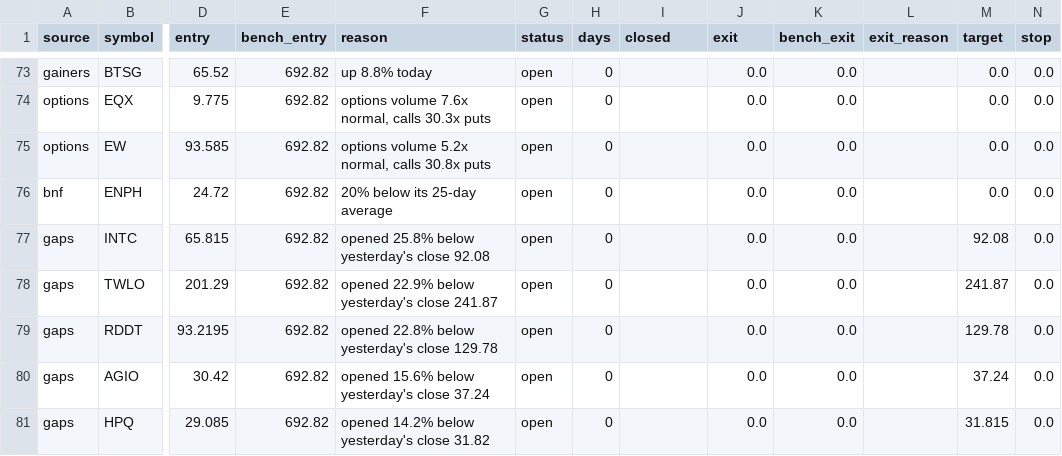
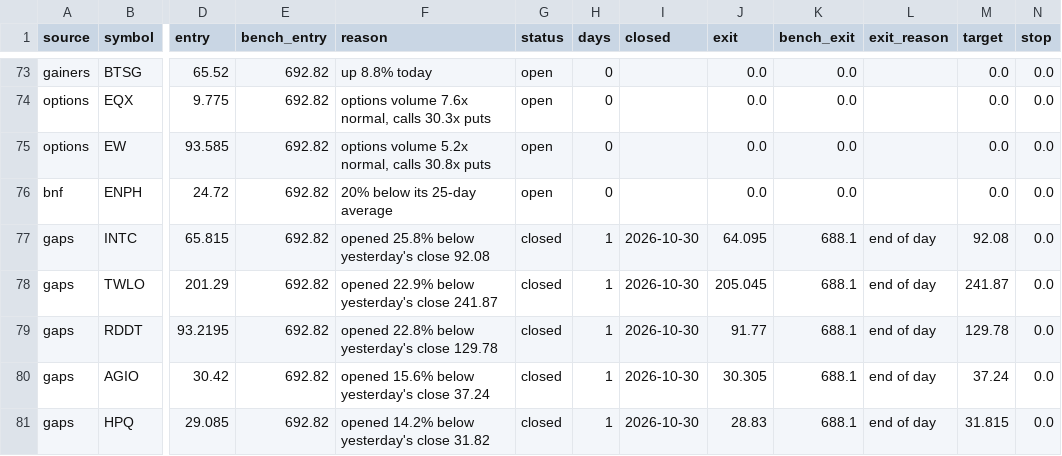
Before and after one commit to ashleyymcquestion/claude-trade, a CSV file: data/watchlab/trades.csv, drawn as a sheet; only a part is shown, gaps mark what is left out; the diff names each change by its address in the sheet, - before the commit and + after, or states it on an @@ line.

```diff
--- a/data/watchlab/trades.csv
+++ b/data/watchlab/trades.csv
-G77:G81 (status): open
+G77:G81 (status): closed
-H77:H81 (days): 0
+H77:H81 (days): 1
-I77:I81 (closed): (empty)
+I77:I81 (closed): 2026-10-30
-J77 (exit): 0.0
+J77 (exit): 64.095
-K77:K81 (bench_exit): 0.0
+K77:K81 (bench_exit): 688.1
-L77:L81 (exit_reason): (empty)
+L77:L81 (exit_reason): end of day
-J78 (exit): 0.0
+J78 (exit): 205.045
-J79 (exit): 0.0
+J79 (exit): 91.77
-J80 (exit): 0.0
+J80 (exit): 30.305
-J81 (exit): 0.0
+J81 (exit): 28.83
```
Also changed, not shown: data/bars/AMD.csv, data/bars/NVDA.csv, 6 other files.
